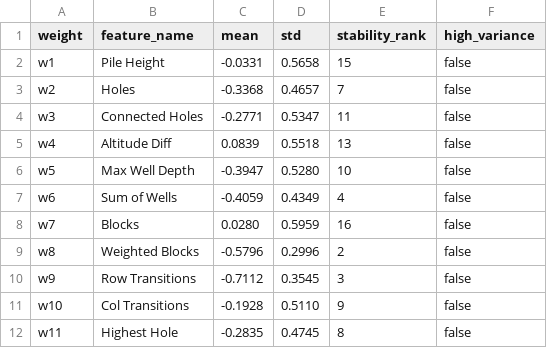
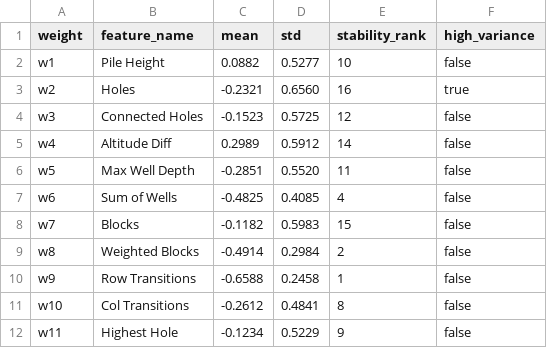
Before and after one commit to Andrea-Tomatis/Harmonomino, a CSV file: report/data/weight_stats.csv, drawn as a sheet; only a part is shown; the diff covers the shown part only.

```diff
--- a/report/data/weight_stats.csv
+++ b/report/data/weight_stats.csv
@@ -1,12 +1,12 @@
 weight,feature_name,mean,std,stability_rank,high_variance
-w1,Pile Height,-0.0331,0.5658,15,false
-w2,Holes,-0.3368,0.4657,7,false
-w3,Connected Holes,-0.2771,0.5347,11,false
-w4,Altitude Diff,0.0839,0.5518,13,false
-w5,Max Well Depth,-0.3947,0.5280,10,false
-w6,Sum of Wells,-0.4059,0.4349,4,false
-w7,Blocks,0.0280,0.5959,16,false
-w8,Weighted Blocks,-0.5796,0.2996,2,false
-w9,Row Transitions,-0.7112,0.3545,3,false
-w10,Col Transitions,-0.1928,0.5110,9,false
-w11,Highest Hole,-0.2835,0.4745,8,false
+w1,Pile Height,0.0882,0.5277,10,false
+w2,Holes,-0.2321,0.6560,16,true
+w3,Connected Holes,-0.1523,0.5725,12,false
+w4,Altitude Diff,0.2989,0.5912,14,false
+w5,Max Well Depth,-0.2851,0.5520,11,false
+w6,Sum of Wells,-0.4825,0.4085,4,false
+w7,Blocks,-0.1182,0.5983,15,false
+w8,Weighted Blocks,-0.4914,0.2984,2,false
+w9,Row Transitions,-0.6588,0.2458,1,false
+w10,Col Transitions,-0.2612,0.4841,8,false
+w11,Highest Hole,-0.1234,0.5229,9,false
```
Also changed, not shown: 14 edited cells elsewhere in this file, 17 other files.
